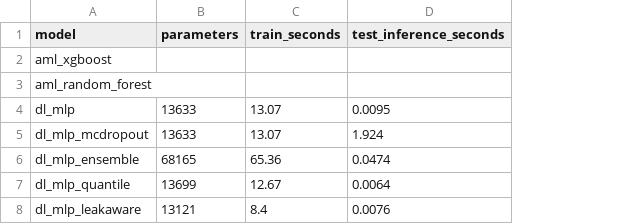
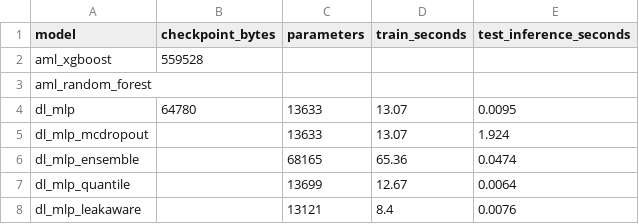
Before and after one commit to varunudata/AML_Capstone, a CSV file: dl/results/tables/phase3_resources.csv, drawn as a sheet; the diff names each change by its address in the sheet, - before the commit and + after, or states it on an @@ line.

```diff
--- a/dl/results/tables/phase3_resources.csv
+++ b/dl/results/tables/phase3_resources.csv
+column B (checkpoint_bytes), rows 2-4: 559528 |  | 64780
```
Also changed, not shown: dl/results/tables/phase3_paired_bootstrap.csv, 28 other files.
